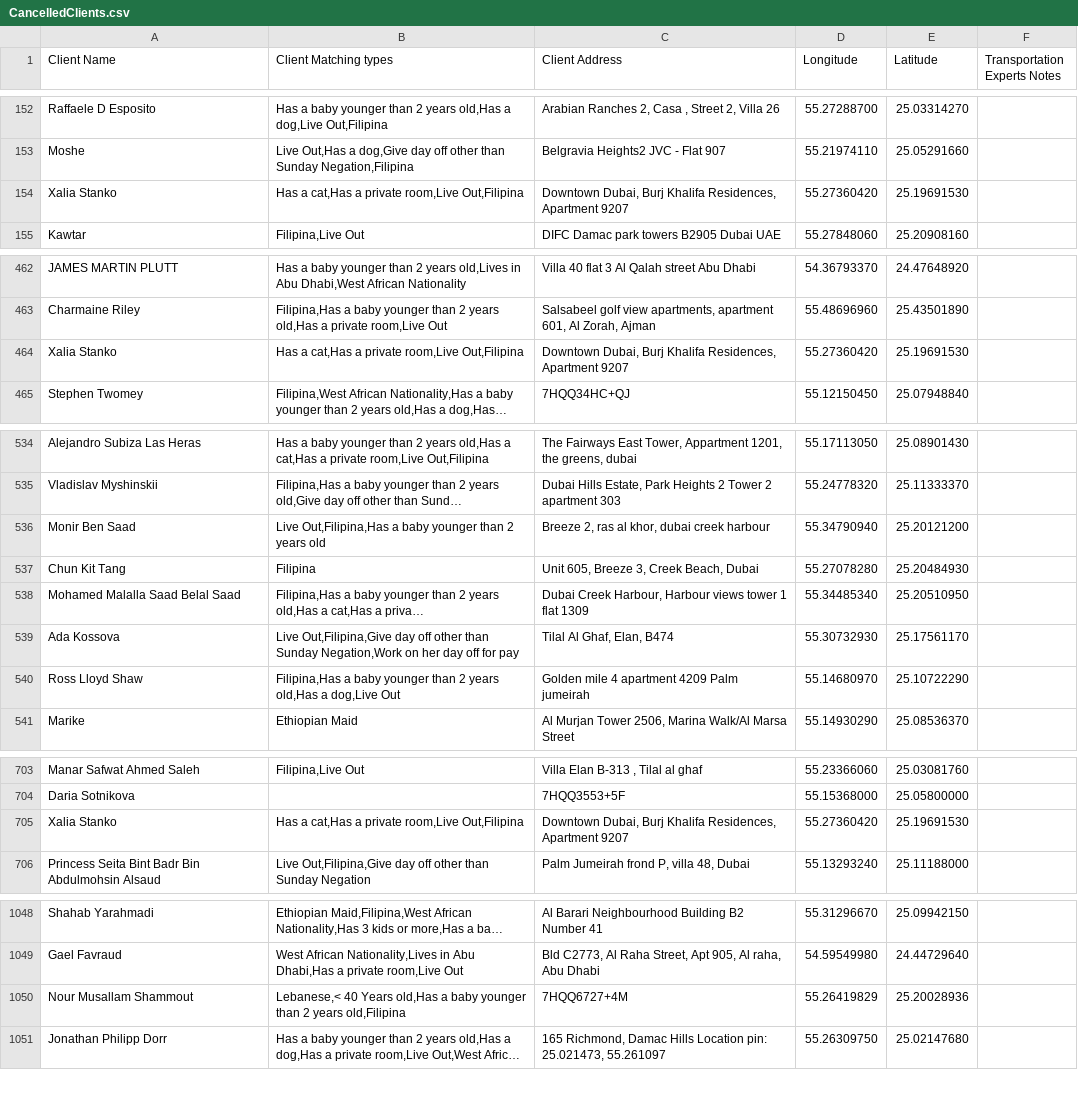
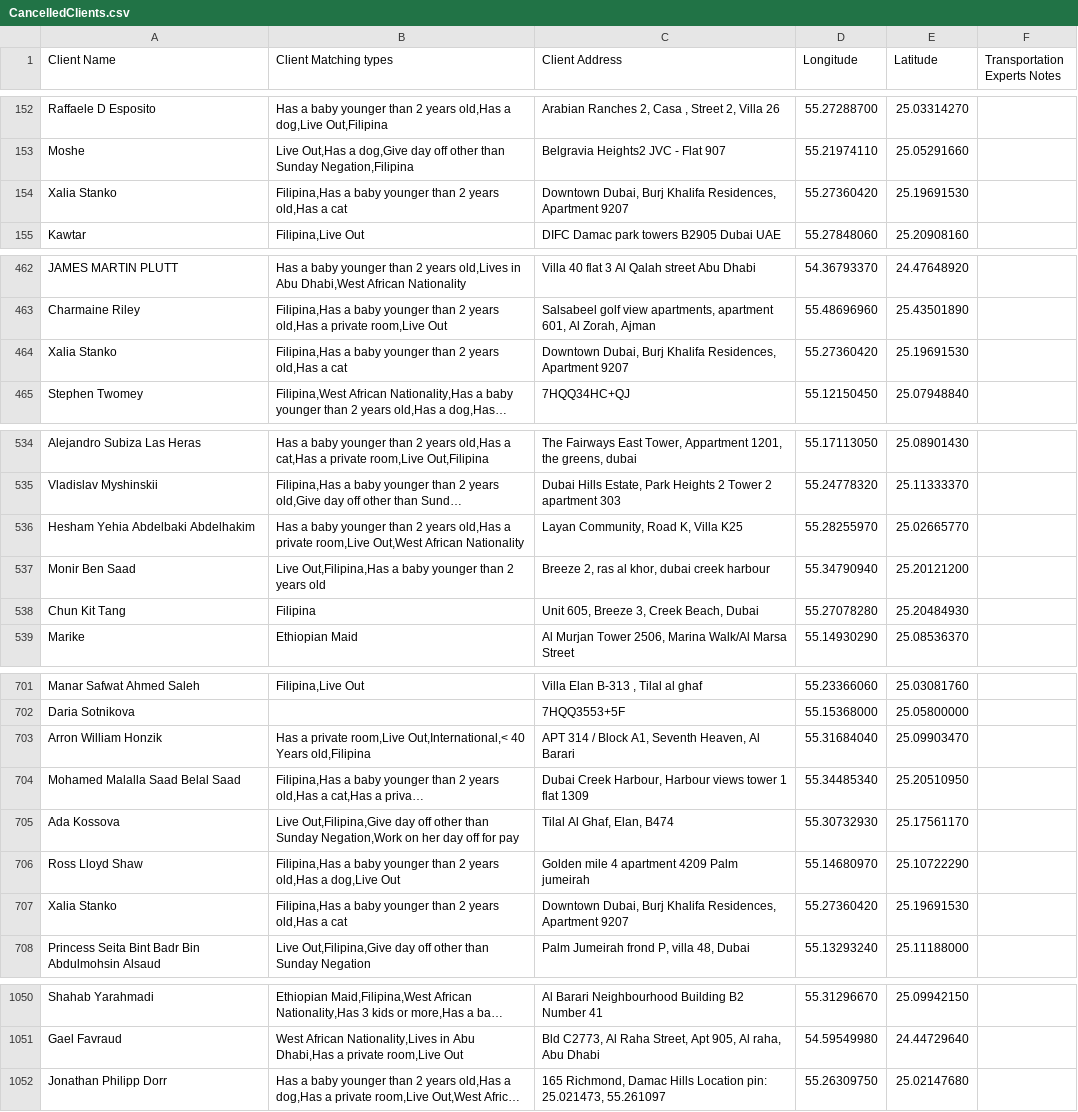
Before and after one commit to charbelchdid/map, a CSV file: CancelledClients.csv, drawn as a sheet; only a part is shown, gaps mark what is left out; long unchanged cells end in …; removed rows and columns are numbered as before the commit, all else as after; the diff covers the shown part only; the diff names each change by its address in the sheet, - before the commit and + after, or states it on an @@ line.

Commit message:
Update Live-out Clients Tracking   AVAILABLE CSV on 2025-06-26T21:34:54.358Z

```diff
--- a/CancelledClients.csv
+++ b/CancelledClients.csv
-B154 (Client Matching types): Has a cat,Has a private room,Live Out,Filipina
+B154 (Client Matching types): Filipina,Has a baby younger than 2 years old,Has a cat
-B464 (Client Matching types): Has a cat,Has a private room,Live Out,Filipina
+B464 (Client Matching types): Filipina,Has a baby younger than 2 years old,Has a cat
+row 536: Hesham Yehia Abdelbaki Abdelhakim | Has a baby younger than 2 years old,Has a private room,Live Out,West African Nationality | Layan Community, Road K, Villa K25 | 55.28255970 | 25.02665770
@@ row 1189 moved to row 703: Arron William Honzik @@
@@ row 538 moved to row 704: Mohamed Malalla Saad Belal Saad @@
@@ row 539 moved to row 705: Ada Kossova @@
@@ row 540 moved to row 706: Ross Lloyd Shaw @@
-B707 (Client Matching types): Has a cat,Has a private room,Live Out,Filipina
+B707 (Client Matching types): Filipina,Has a baby younger than 2 years old,Has a cat
-row 1050: Nour Musallam Shammout | Lebanese,< 40 Years old,Has a baby younger than 2 years old,Filipina | 7HQQ6727+4M | 55.26419829 | 25.20028936
```
Also changed, not shown: 4 edited cells elsewhere in this file.
